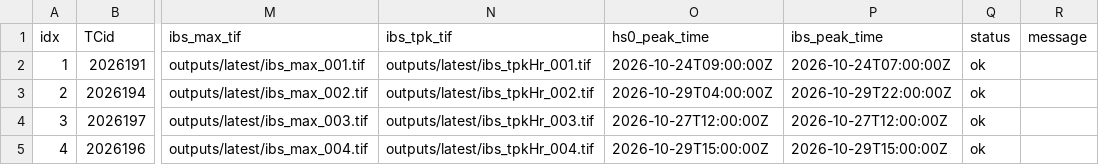
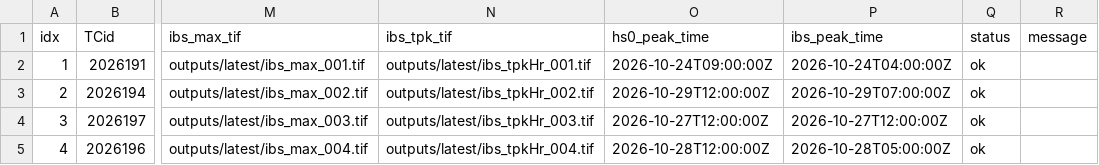
Before and after one commit to JulianOG/cyclone_ocean_waves, a CSV file: outputs/latest/index.csv, drawn as a sheet; only a part is shown, gaps mark what is left out; the diff names each change by its address in the sheet, - before the commit and + after, or states it on an @@ line.

```diff
--- a/outputs/latest/index.csv
+++ b/outputs/latest/index.csv
-P2 (ibs_peak_time): 2026-10-24T07:00:00Z
+P2 (ibs_peak_time): 2026-10-24T04:00:00Z
-O3 (hs0_peak_time): 2026-10-29T04:00:00Z
+O3 (hs0_peak_time): 2026-10-29T12:00:00Z
-P3 (ibs_peak_time): 2026-10-29T22:00:00Z
+P3 (ibs_peak_time): 2026-10-29T07:00:00Z
-O5 (hs0_peak_time): 2026-10-29T15:00:00Z
+O5 (hs0_peak_time): 2026-10-28T12:00:00Z
-P5 (ibs_peak_time): 2026-10-29T15:00:00Z
+P5 (ibs_peak_time): 2026-10-28T05:00:00Z
```
Also changed, not shown: 22 other files.
